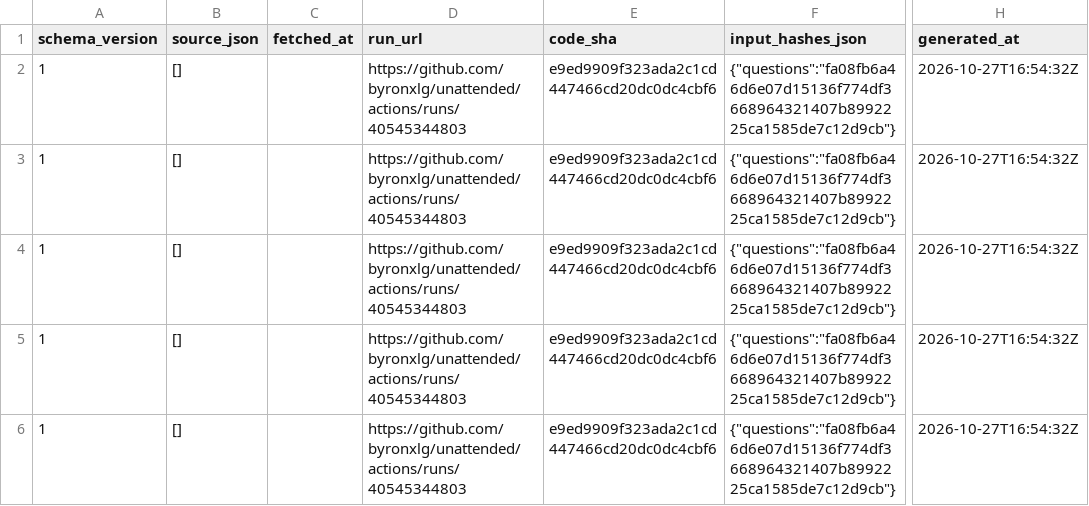
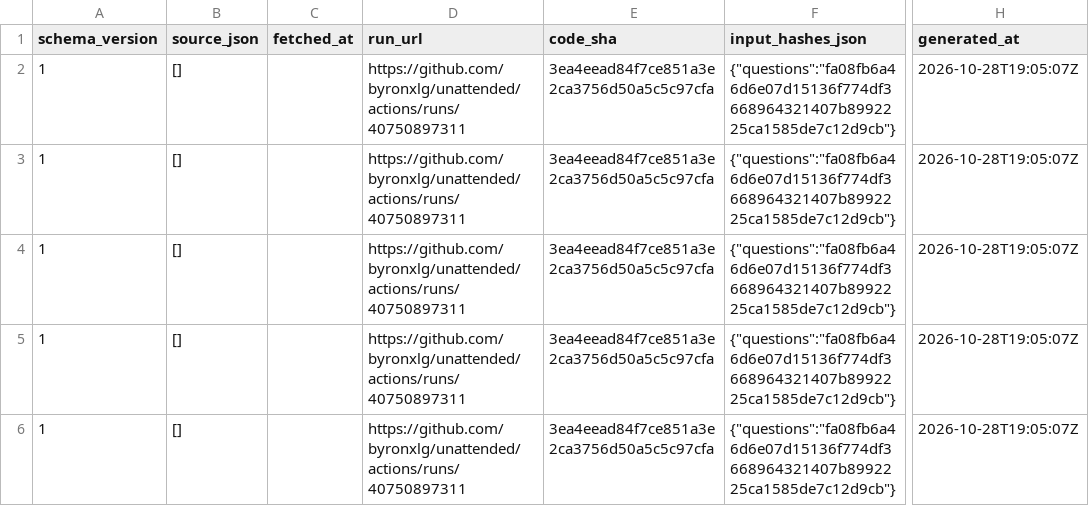
Before and after one commit to byronxlg/unattended, a CSV file: product/nz_election/data/social/daily.csv, drawn as a sheet; only a part is shown, gaps mark what is left out; the diff covers the shown part only; the diff names each change by its address in the sheet, - before the commit and + after, or states it on an @@ line.

```diff
--- a/product/nz_election/data/social/daily.csv
+++ b/product/nz_election/data/social/daily.csv
-D2:D6 (run_url): https://github.com/byronxlg/unattended/actions/runs/40545344803
+D2:D6 (run_url): https://github.com/byronxlg/unattended/actions/runs/40750897311
-E2:E6 (code_sha): e9ed9909f323ada2c1cd447466cd20dc0dc4cbf6
+E2:E6 (code_sha): 3ea4eead84f7ce851a3e2ca3756d50a5c5c97cfa
-H2:H6 (generated_at): 2026-10-27T16:54:32Z
+H2:H6 (generated_at): 2026-10-28T19:05:07Z
```
Also changed, not shown: 1 added row and 9 edited cells elsewhere in this file, product/nz_election/data/social/credits.csv, product/nz_election/data/status.csv, 5 other files.
